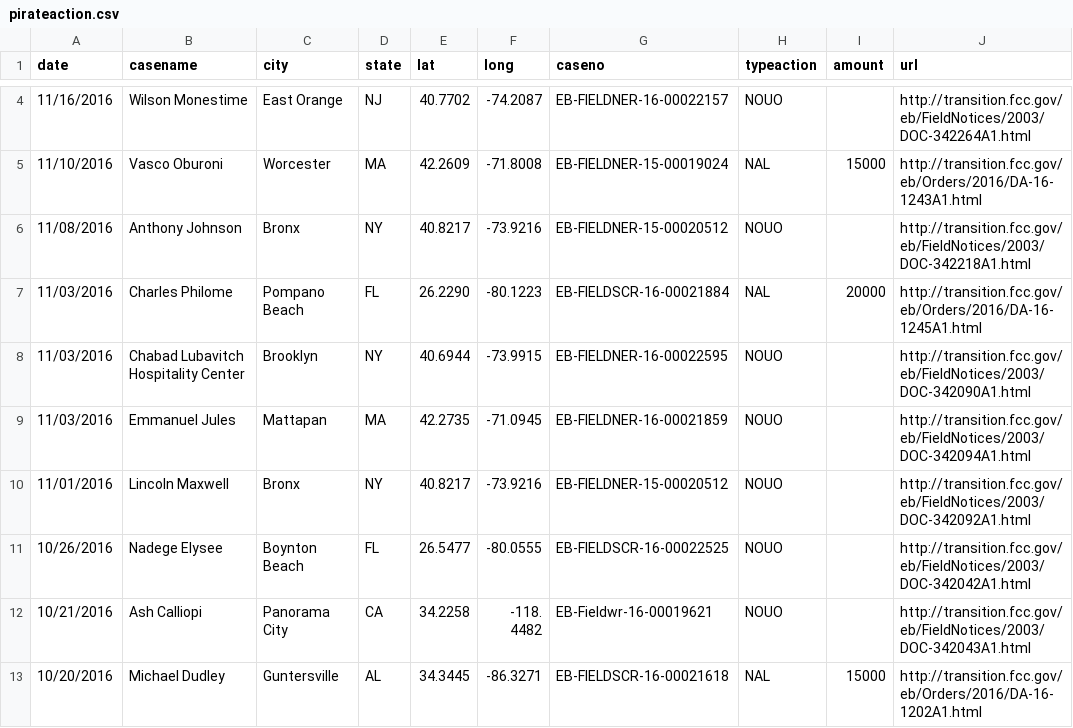
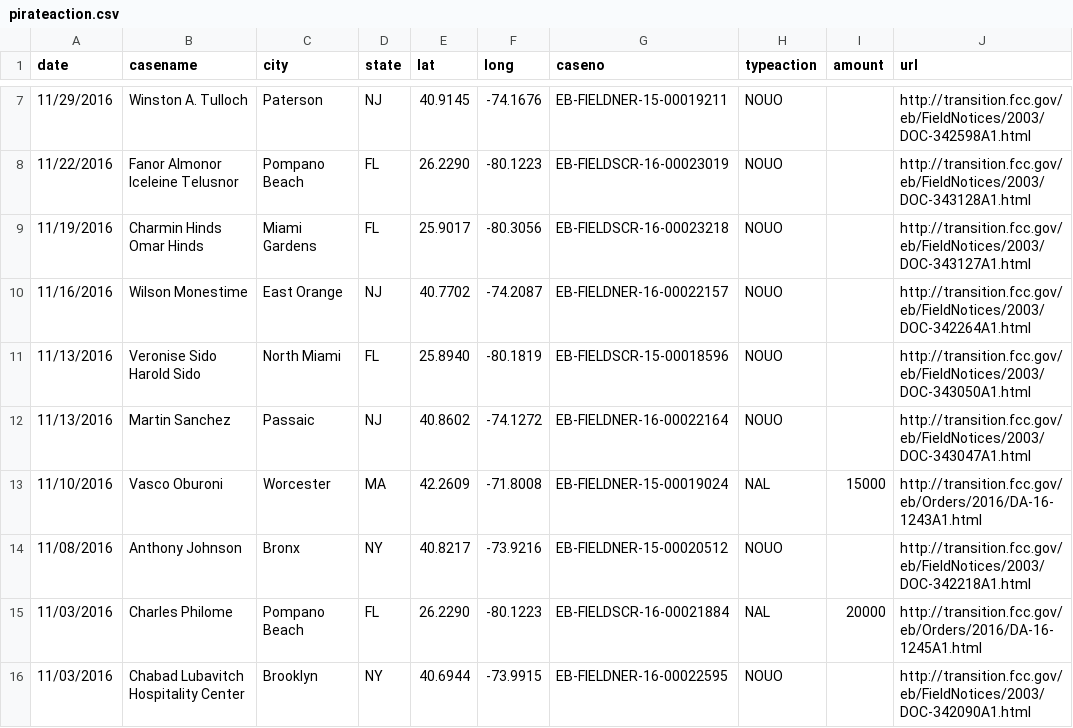
Before and after one commit to FCC/pirateaction2, a CSV file: data/pirateaction.csv, drawn as a sheet; only a part is shown, gaps mark what is left out; the shorter side is filled out with more unchanged rows; the diff covers the shown part only.

```diff
--- a/data/pirateaction.csv
+++ b/data/pirateaction.csv
@@ -4,2 +7,7 @@
+11/29/2016,Winston A. Tulloch,Paterson,NJ,40.9145,-74.1676,EB-FIELDNER-15-00019211,NOUO,,http://transition.fcc.gov/eb/FieldNotices/2003/DOC-342598A1.html
+11/22/2016,Fanor Almonor Iceleine Telusnor,Pompano Beach,FL,26.2290,-80.1223,EB-FIELDSCR-16-00023019,NOUO,,http://transition.fcc.gov/eb/FieldNotices/2003/DOC-343128A1.html
+11/19/2016,Charmin Hinds Omar Hinds,Miami Gardens,FL,25.9017,-80.3056,EB-FIELDSCR-16-00023218,NOUO,,http://transition.fcc.gov/eb/FieldNotices/2003/DOC-343127A1.html
 11/16/2016,Wilson Monestime,East Orange,NJ,40.7702,-74.2087,EB-FIELDNER-16-00022157,NOUO,,http://transition.fcc.gov/eb/FieldNotices/2003/DOC-342264A1.html
+11/13/2016,Veronise Sido Harold Sido,North Miami,FL,25.8940,-80.1819,EB-FIELDSCR-15-00018596,NOUO,,http://transition.fcc.gov/eb/FieldNotices/2003/DOC-343050A1.html
+11/13/2016,Martin Sanchez,Passaic,NJ,40.8602,-74.1272,EB-FIELDNER-16-00022164,NOUO,,http://transition.fcc.gov/eb/FieldNotices/2003/DOC-343047A1.html
 11/10/2016,Vasco Oburoni,Worcester,MA,42.2609,-71.8008,EB-FIELDNER-15-00019024,NAL,15000,http://transition.fcc.gov/eb/Orders/2016/DA-16-1243A1.html
```
Also changed, not shown: 8 added rows elsewhere in this file, data/pirateaction_test.csv.
